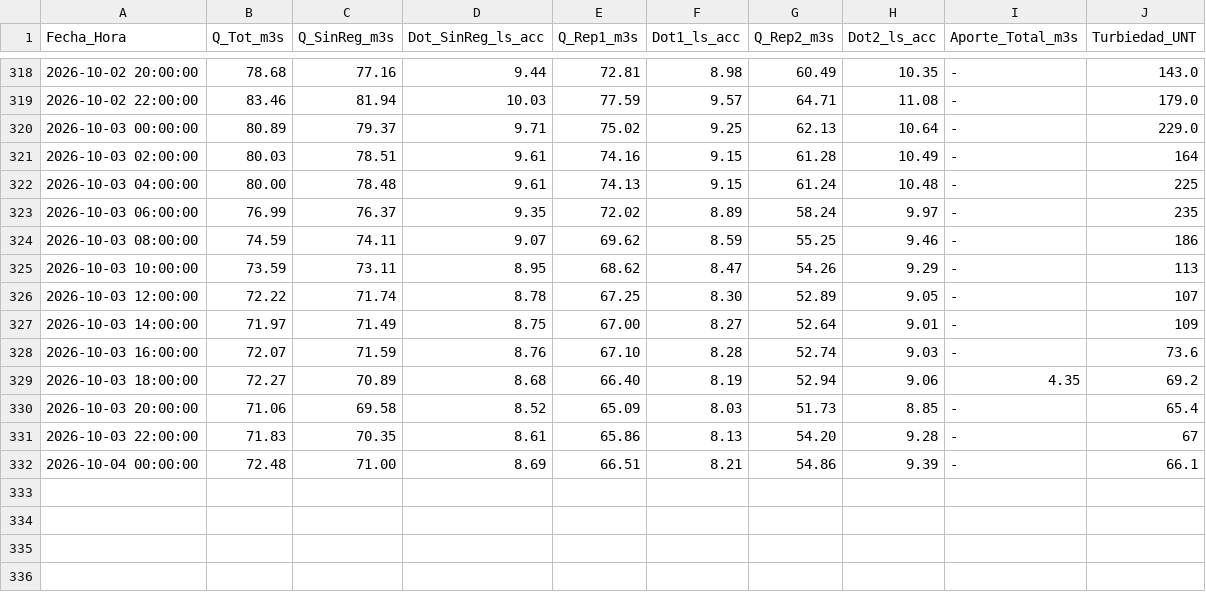
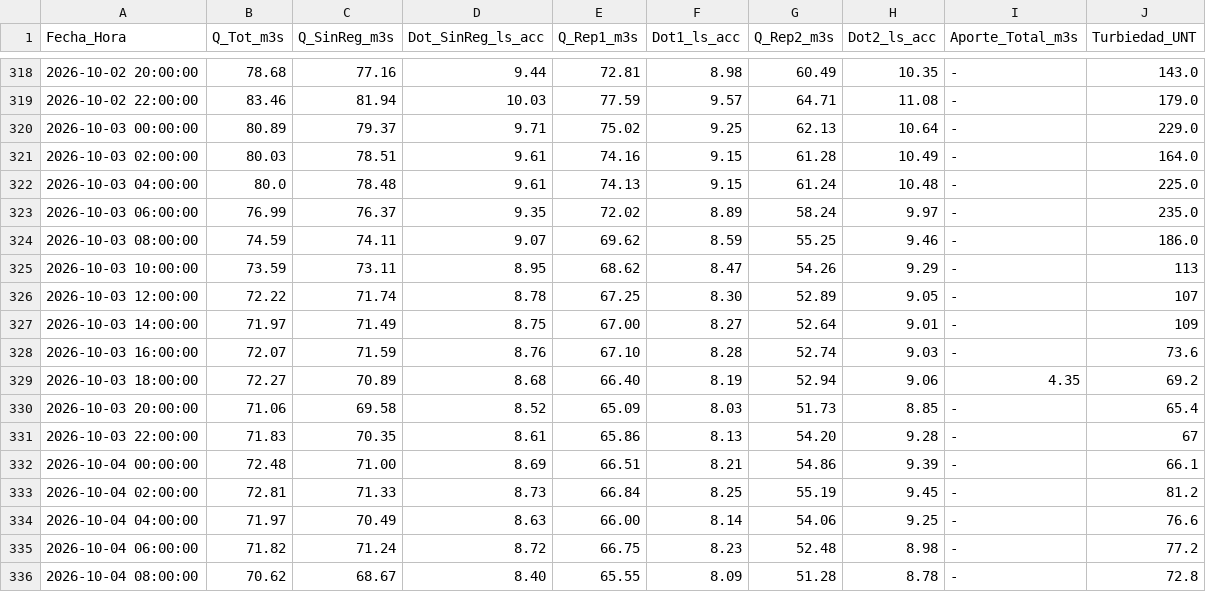
Before and after one commit to mferradalora/Caudales-JVRM, a CSV file: caudales_jvrm.csv, drawn as a sheet; only a part is shown, gaps mark what is left out.

```diff
--- a/caudales_jvrm.csv
+++ b/caudales_jvrm.csv
@@ -320,6 +320,6 @@ Fecha_Hora,Q_Tot_m3s,Q_SinReg_m3s,Dot_SinReg_ls_acc,Q_Rep1_m3s,Dot1_ls_acc,Q_Rep
 2026-10-03 00:00:00,80.89,79.37,9.71,75.02,9.25,62.13,10.64,-,229.0
-2026-10-03 02:00:00,80.03,78.51,9.61,74.16,9.15,61.28,10.49,-,164
-2026-10-03 04:00:00,80.00,78.48,9.61,74.13,9.15,61.24,10.48,-,225
-2026-10-03 06:00:00,76.99,76.37,9.35,72.02,8.89,58.24,9.97,-,235
-2026-10-03 08:00:00,74.59,74.11,9.07,69.62,8.59,55.25,9.46,-,186
+2026-10-03 02:00:00,80.03,78.51,9.61,74.16,9.15,61.28,10.49,-,164.0
+2026-10-03 04:00:00,80.0,78.48,9.61,74.13,9.15,61.24,10.48,-,225.0
+2026-10-03 06:00:00,76.99,76.37,9.35,72.02,8.89,58.24,9.97,-,235.0
+2026-10-03 08:00:00,74.59,74.11,9.07,69.62,8.59,55.25,9.46,-,186.0
 2026-10-03 10:00:00,73.59,73.11,8.95,68.62,8.47,54.26,9.29,-,113
@@ -332 +332,5 @@ Fecha_Hora,Q_Tot_m3s,Q_SinReg_m3s,Dot_SinReg_ls_acc,Q_Rep1_m3s,Dot1_ls_acc,Q_Rep
 2026-10-04 00:00:00,72.48,71.00,8.69,66.51,8.21,54.86,9.39,-,66.1
+2026-10-04 02:00:00,72.81,71.33,8.73,66.84,8.25,55.19,9.45,-,81.2
+2026-10-04 04:00:00,71.97,70.49,8.63,66.00,8.14,54.06,9.25,-,76.6
+2026-10-04 06:00:00,71.82,71.24,8.72,66.75,8.23,52.48,8.98,-,77.2
+2026-10-04 08:00:00,70.62,68.67,8.40,65.55,8.09,51.28,8.78,-,72.8
```
Also changed, not shown: 3 other files.
